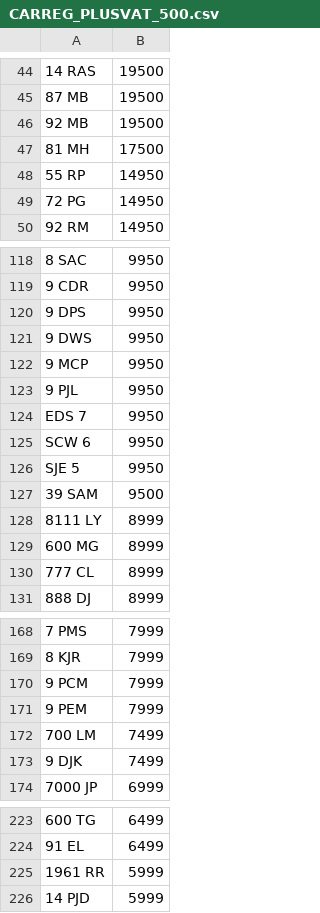
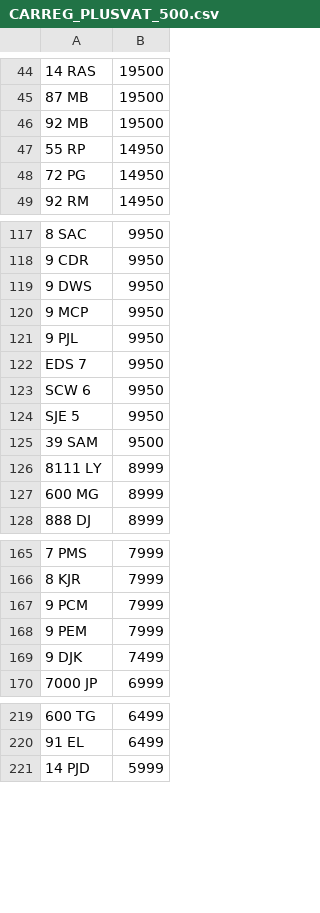
Before and after one commit to martinsumner/simplyreg, a CSV file: csv/CARREG_PLUSVAT_500.csv, drawn as a sheet; only a part is shown, gaps mark what is left out; the diff covers the shown part only; the diff names each change by its address in the sheet, - before the commit and + after, or states it on an @@ line.

```diff
--- a/csv/CARREG_PLUSVAT_500.csv
+++ b/csv/CARREG_PLUSVAT_500.csv
-row 47: 81 MH | 17500
-row 120: 9 DPS | 9950
-row 130: 777 CL | 8999
-row 172: 700 LM | 7499
-row 225: 1961 RR | 5999
```
Also changed, not shown: 3 removed rows elsewhere in this file, csv/DRIVEIN_PLUSVAT_300.csv, csv/INSIGNIA_PLUSVAT_500.csv, 1 other file.
